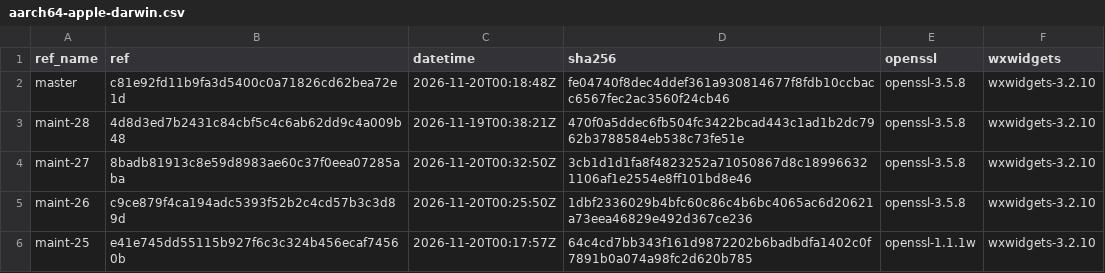
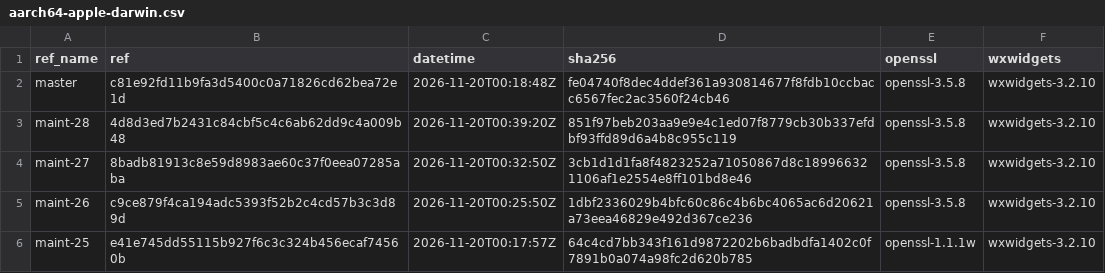
Before and after one commit to erlef/otp_builds, a CSV file: builds/aarch64-apple-darwin.csv, drawn as a sheet; only a part is shown.

```diff
--- a/builds/aarch64-apple-darwin.csv
+++ b/builds/aarch64-apple-darwin.csv
@@ -2,3 +2,3 @@ ref_name,ref,datetime,sha256,openssl,wxwidgets
 master,c81e92fd11b9fa3d5400c0a71826cd62bea72e1d,2026-11-20T00:18:48Z,fe04740f8dec4ddef361a930814677f8fdb10ccbacc6567fec2ac3560f24cb46,openssl-3.5.8,wxwidgets-3.2.10
-maint-28,4d8d3ed7b2431c84cbf5c4c6ab62dd9c4a009b48,2026-11-19T00:38:21Z,470f0a5ddec6fb504fc3422bcad443c1ad1b2dc7962b3788584eb538c73fe51e,openssl-3.5.8,wxwidgets-3.2.10
+maint-28,4d8d3ed7b2431c84cbf5c4c6ab62dd9c4a009b48,2026-11-20T00:39:20Z,851f97beb203aa9e9e4c1ed07f8779cb30b337efdbf93ffd89d6a4b8c955c119,openssl-3.5.8,wxwidgets-3.2.10
 maint-27,8badb81913c8e59d8983ae60c37f0eea07285aba,2026-11-20T00:32:50Z,3cb1d1d1fa8f4823252a71050867d8c189966321106af1e2554e8ff101bd8e46,openssl-3.5.8,wxwidgets-3.2.10
```
